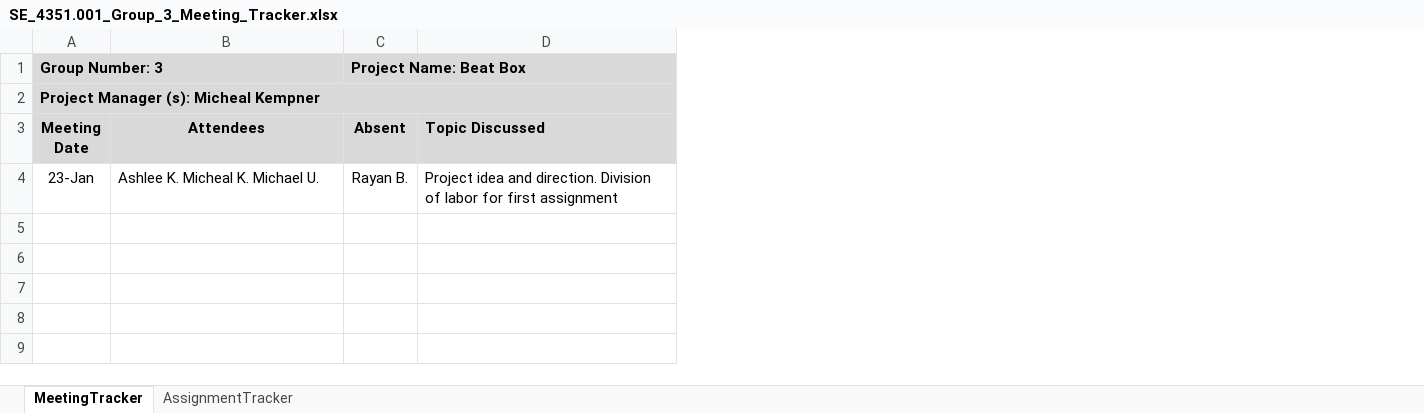
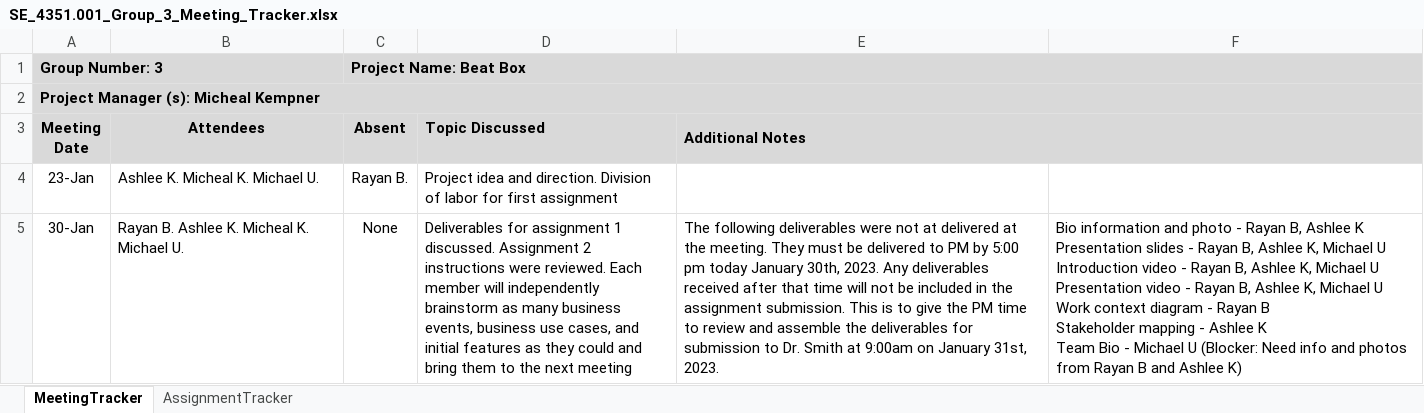
Before and after one commit to AdmiralRustyShackleford/se-4351-group-3-project, an Excel workbook: SE_4351.001_Group_3_Meeting_Tracker.xlsx, sheet MeetingTracker, drawn as a sheet; values as stored, in another font and other column widths than the file's, no borders; ↵ is a line break in a cell; the diff names each change by its address in the sheet, - before the commit and + after, or states it on an @@ line.

Commit message:
Updated meeting tracker with today's minutes

```diff
--- a/SE_4351.001_Group_3_Meeting_Tracker.xlsx (sheet MeetingTracker)
+++ b/SE_4351.001_Group_3_Meeting_Tracker.xlsx (sheet MeetingTracker)
+column E (Additional Notes), empty
+column F, empty
+row 5: 30-Jan | Rayan B. Ashlee K. Micheal K. Michael U. | None | Deliverables for assignment 1 discussed. Assignment 2 instructions were reviewed. Each member will independently brainstorm as many business events, business use cases, and initial features as they could and bring them to the next meeting | The following deliverables were not at delivered at the meeting. They must be delivered to PM by 5:00 pm today January 30th, 2023. Any deliverables received after that time will not be included in the assignment submission. This is to give the PM time to review and assemble the deliverables for submission to Dr. Smith at 9:00am on January 31st, 2023. | Bio information and photo - Rayan B, Ashlee K ↵ Presentation slides - Rayan B, Ashlee K, Michael U ↵ Introduction video - Rayan B, Ashlee K, Michael U ↵ Presentation video - Rayan B, Ashlee K, Michael U ↵ Work context diagram - Rayan B ↵ Stakeholder mapping - Ashlee K ↵ Team Bio - Michael U (Blocker: Need info and photos from Rayan B and Ashlee K)
```
Also changed, not shown: sheet AssignmentTracker.
